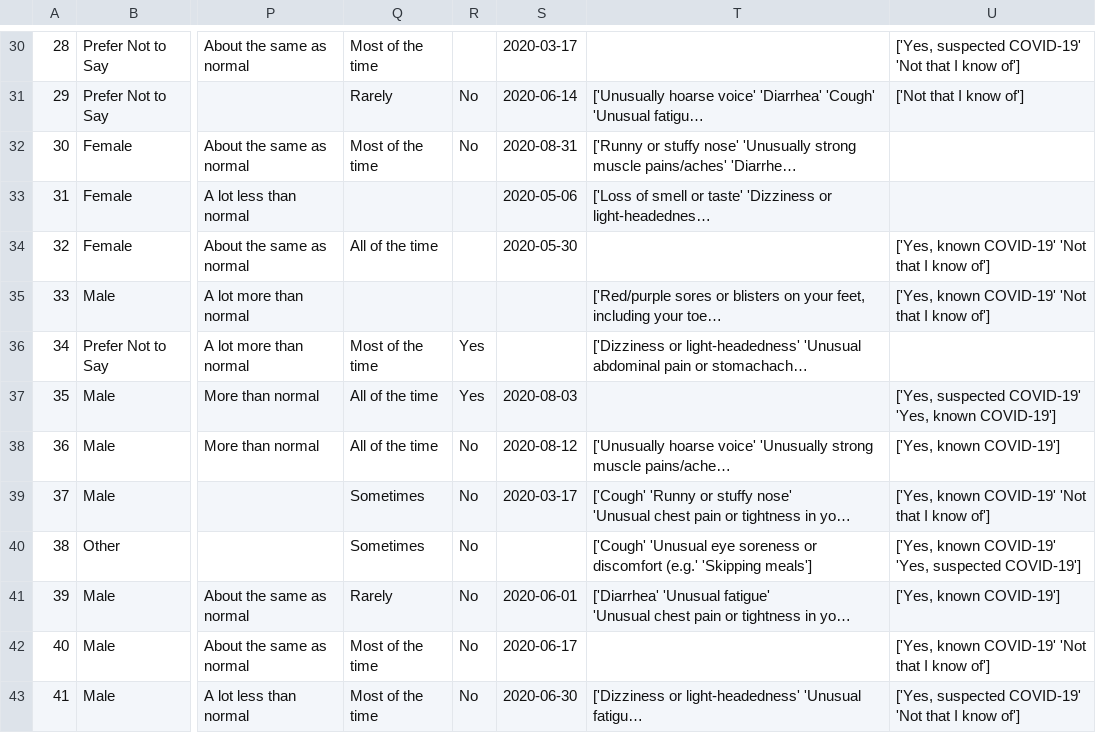
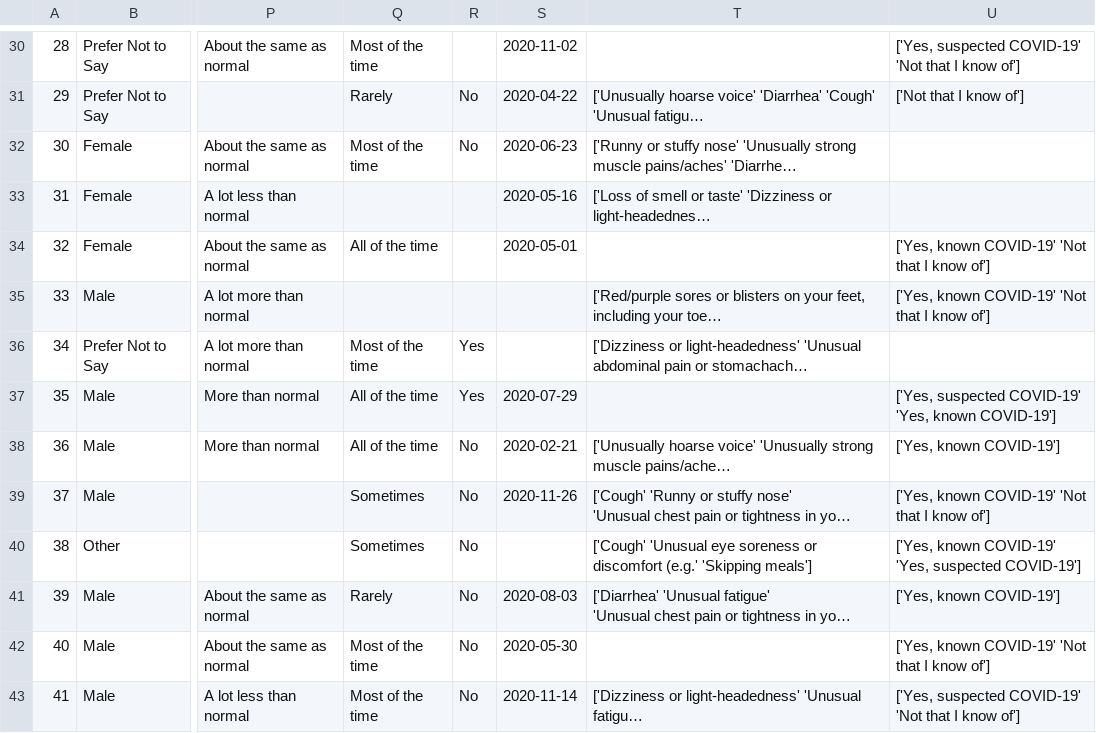
Before and after one commit to gauvand/InitialSurveyAnalysis, a CSV file: data/survey.csv, drawn as a sheet; only a part is shown, gaps mark what is left out; long unchanged cells end in …; the diff covers the shown part only; the diff names each change by its address in the sheet, - before the commit and + after, or states it on an @@ line.

```diff
--- a/data/survey.csv
+++ b/data/survey.csv
-S30: 2020-03-17
+S30: 2020-11-02
-S31: 2020-06-14
+S31: 2020-04-22
-S32: 2020-08-31
+S32: 2020-06-23
-S33: 2020-05-06
+S33: 2020-05-16
-S34: 2020-05-30
+S34: 2020-05-01
-S37: 2020-08-03
+S37: 2020-07-29
-S38: 2020-08-12
+S38: 2020-02-21
-S39: 2020-03-17
+S39: 2020-11-26
-S41: 2020-06-01
+S41: 2020-08-03
-S42: 2020-06-17
+S42: 2020-05-30
-S43: 2020-06-30
+S43: 2020-11-14
```
Also changed, not shown: 68 edited cells elsewhere in this file, 4 other files.
